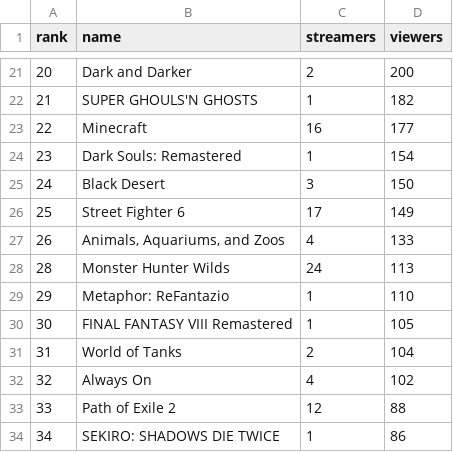
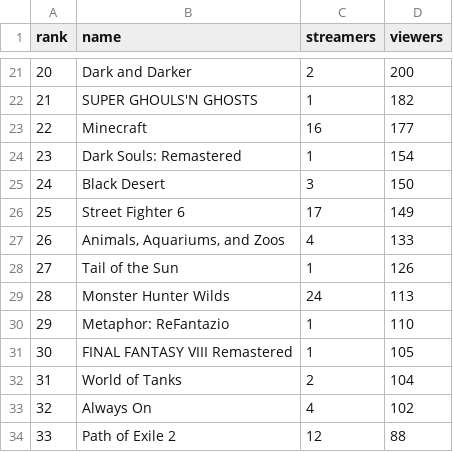
Before and after one commit to f17aa006/ranking, a CSV file: twitch-ranking/data/twitch_ranking_2025-12-16_07-00.csv, drawn as a sheet; only a part is shown, gaps mark what is left out; the shorter side is filled out with more unchanged rows; the diff names each change by its address in the sheet, - before the commit and + after, or states it on an @@ line.

Commit message:
a
aaa

```diff
--- a/twitch-ranking/data/twitch_ranking_2025-12-16_07-00.csv
+++ b/twitch-ranking/data/twitch_ranking_2025-12-16_07-00.csv
+row 28: 27 | Tail of the Sun | 1 | 126
```
